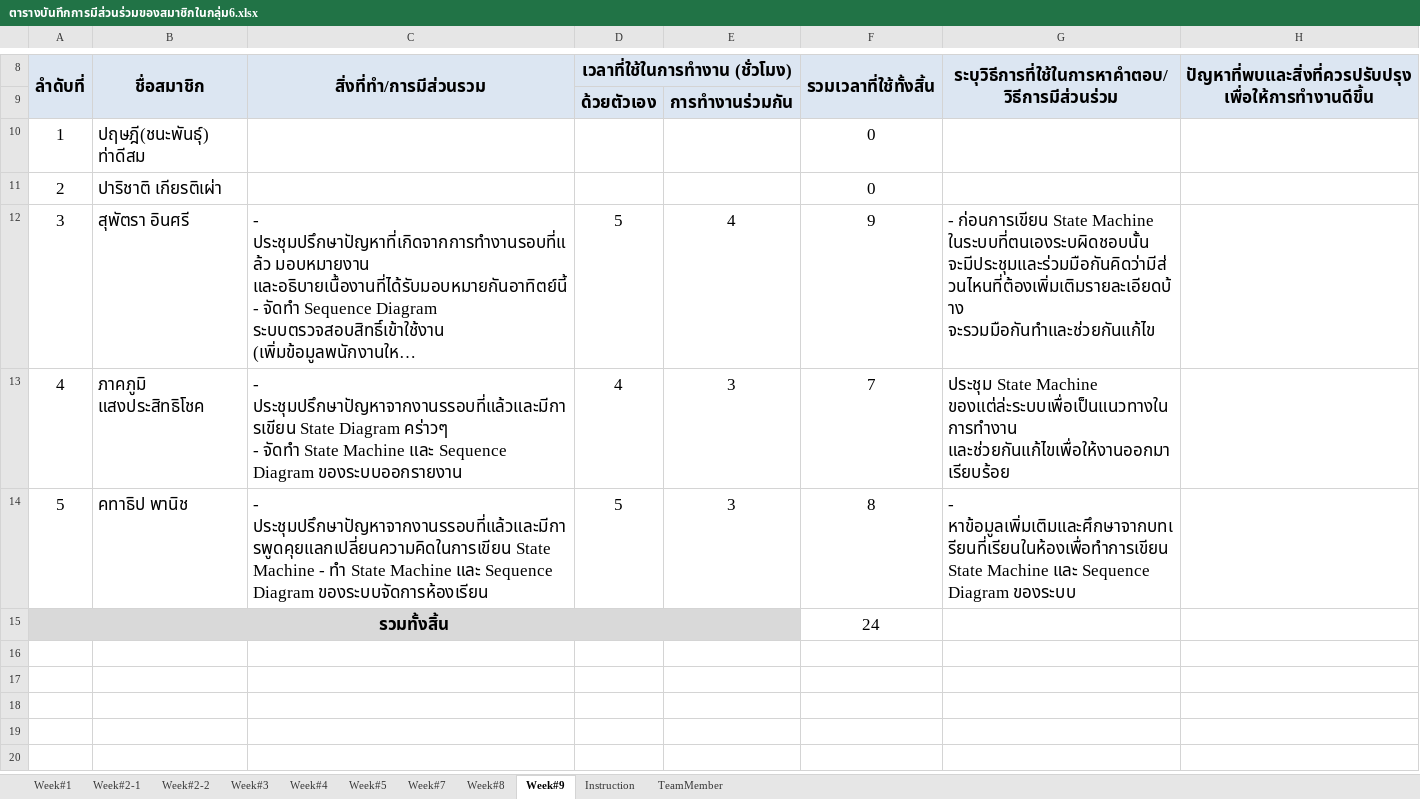
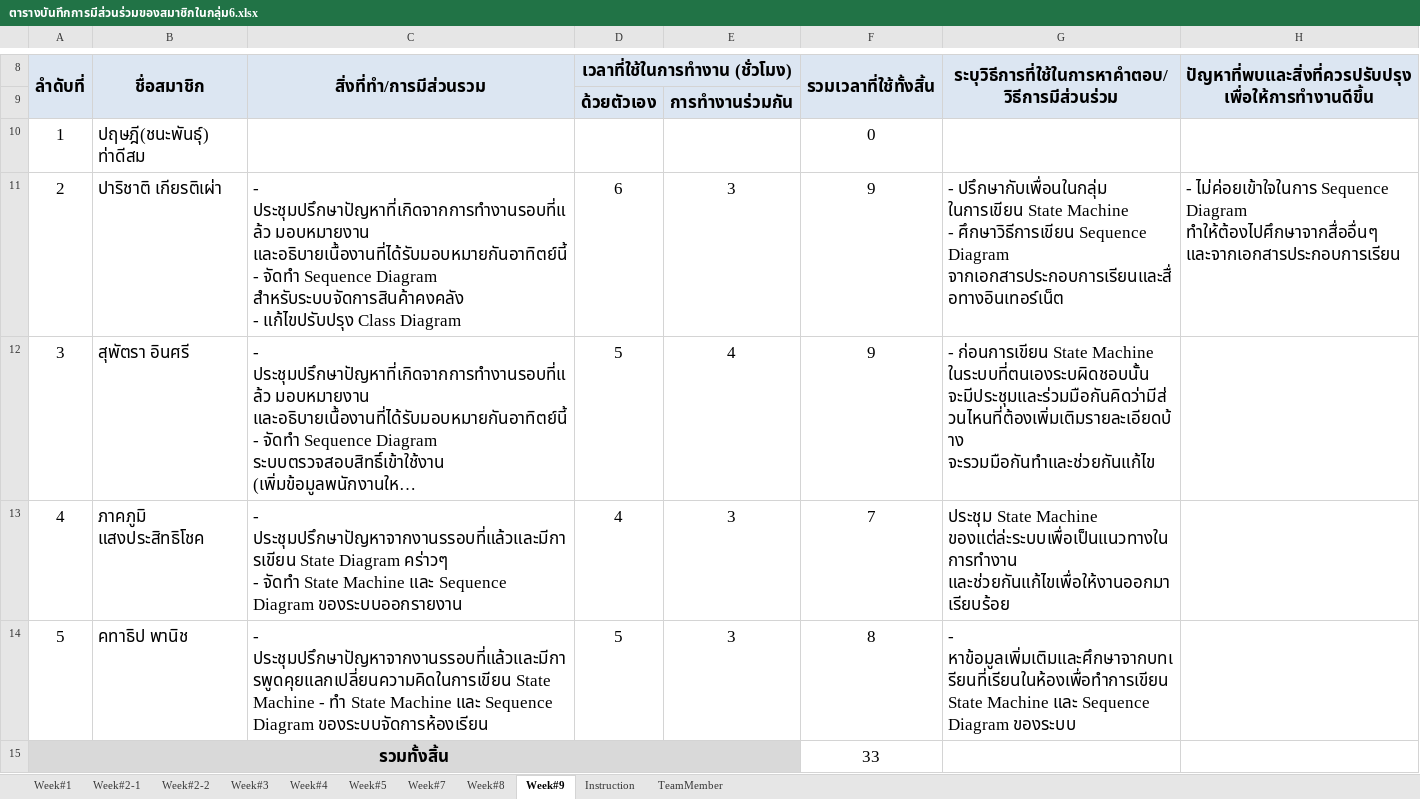
Before and after one commit to atadeesom/BubbleBeeDoc, an Excel workbook: Timesheet and MOM/ตารางบันทึกการมีส่วนร่วมของสมาชิกในกลุ่ม6.xlsx, sheet Week#9, drawn as a sheet; only a part is shown, gaps mark what is left out; long unchanged cells end in …; values as stored, in another font and other column widths than the file's, no borders; ↵ is a line break in a cell; the diff names each change by its address in the sheet, - before the commit and + after, or states it on an @@ line.

Commit message:
บันทึกเวลา

```diff
--- a/Timesheet and MOM/ตารางบันทึกการมีส่วนร่วมของสมาชิกในกลุ่ม6.xlsx (sheet Week#9)
+++ b/Timesheet and MOM/ตารางบันทึกการมีส่วนร่วมของสมาชิกในกลุ่ม6.xlsx (sheet Week#9)
-C11 (สิ่งที่ทำ/การมีส่วนรวม): (empty)
+C11 (สิ่งที่ทำ/การมีส่วนรวม): - ประชุมปรึกษาปัญหาที่เกิดจากการทำงานรอบที่แล้ว มอบหมายงาน และอธิบายเนื้องานที่ได้รับมอบหมายกันอาทิตย์นี้ ↵ - จัดทำ Sequence Diagram สำหรับระบบจัดการสินค้าคงคลัง ↵ - แก้ไขปรับปรุง Class Diagram
-D11 (เวลาที่ใช้ในการทำงาน (ชั่วโมง)): (empty)
+D11 (เวลาที่ใช้ในการทำงาน (ชั่วโมง)): 6
-E11: (empty)
+E11: 3
-F11 (รวมเวลาที่ใช้ทั้งสิ้น): 0
+F11 (รวมเวลาที่ใช้ทั้งสิ้น): 9
-G11: (empty)
+G11: - ปรึกษากับเพื่อนในกลุ่ม ในการเขียน State Machine ↵ - ศึกษาวิธีการเขียน Sequence Diagram จากเอกสารประกอบการเรียนและสื่อทางอินเทอร์เน็ต
-H11: (empty)
+H11: - ไม่ค่อยเข้าใจในการ Sequence Diagram ทำให้ต้องไปศึกษาจากสื่ออื่นๆ และจากเอกสารประกอบการเรียน
-F15 (รวมเวลาที่ใช้ทั้งสิ้น): 24
+F15 (รวมเวลาที่ใช้ทั้งสิ้น): 33
```
